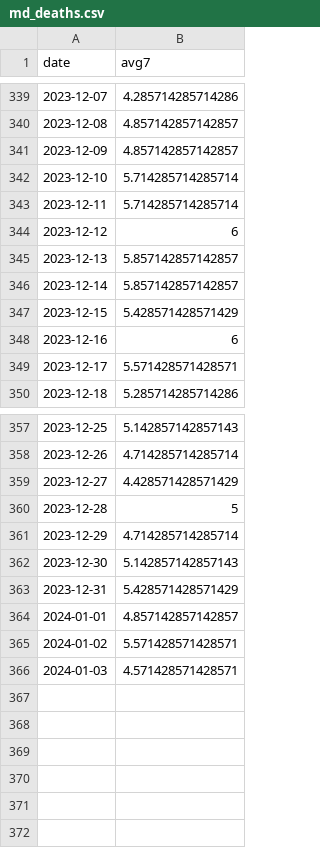
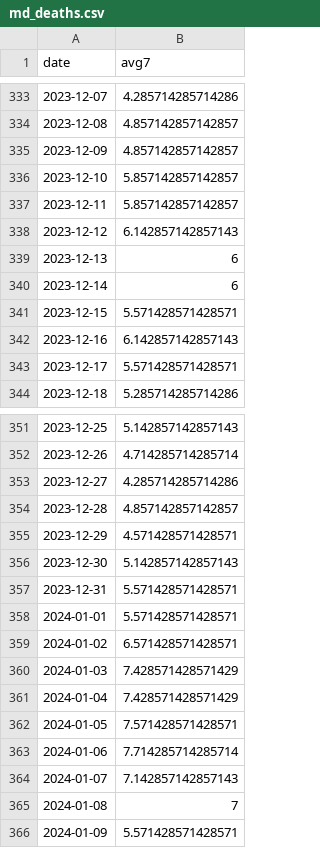
Before and after one commit to Baltimore-Sun/md-covid-scraper, a CSV file: md_deaths.csv, drawn as a sheet; only a part is shown, gaps mark what is left out; the diff covers the shown part only.

```diff
--- a/md_deaths.csv
+++ b/md_deaths.csv
@@ -341,9 +335,9 @@ date,avg7
 2023-12-09,4.857142857142857
-2023-12-10,5.714285714285714
-2023-12-11,5.714285714285714
-2023-12-12,6
-2023-12-13,5.857142857142857
-2023-12-14,5.857142857142857
-2023-12-15,5.428571428571429
-2023-12-16,6
+2023-12-10,5.857142857142857
+2023-12-11,5.857142857142857
+2023-12-12,6.142857142857143
+2023-12-13,6
+2023-12-14,6
+2023-12-15,5.571428571428571
+2023-12-16,6.142857142857143
 2023-12-17,5.571428571428571
@@ -358,9 +352,15 @@ date,avg7
 2023-12-26,4.714285714285714
-2023-12-27,4.428571428571429
-2023-12-28,5
-2023-12-29,4.714285714285714
+2023-12-27,4.285714285714286
+2023-12-28,4.857142857142857
+2023-12-29,4.571428571428571
 2023-12-30,5.142857142857143
-2023-12-31,5.428571428571429
-2024-01-01,4.857142857142857
-2024-01-02,5.571428571428571
-2024-01-03,4.571428571428571
+2023-12-31,5.571428571428571
+2024-01-01,5.571428571428571
+2024-01-02,6.571428571428571
+2024-01-03,7.428571428571429
+2024-01-04,7.428571428571429
+2024-01-05,7.571428571428571
+2024-01-06,7.714285714285714
+2024-01-07,7.142857142857143
+2024-01-08,7
+2024-01-09,5.571428571428571
```
Also changed, not shown: 6 removed rows and 6 edited cells elsewhere in this file, age_graphic.csv, big-table.csv, 4 other files.
